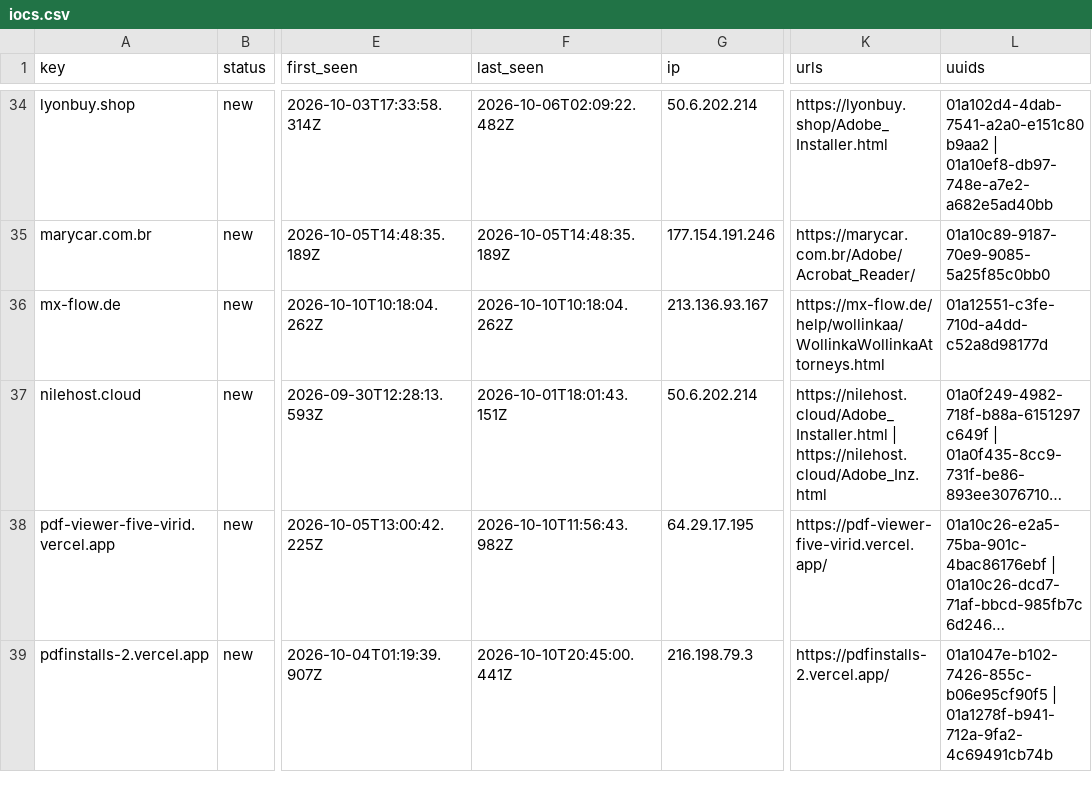
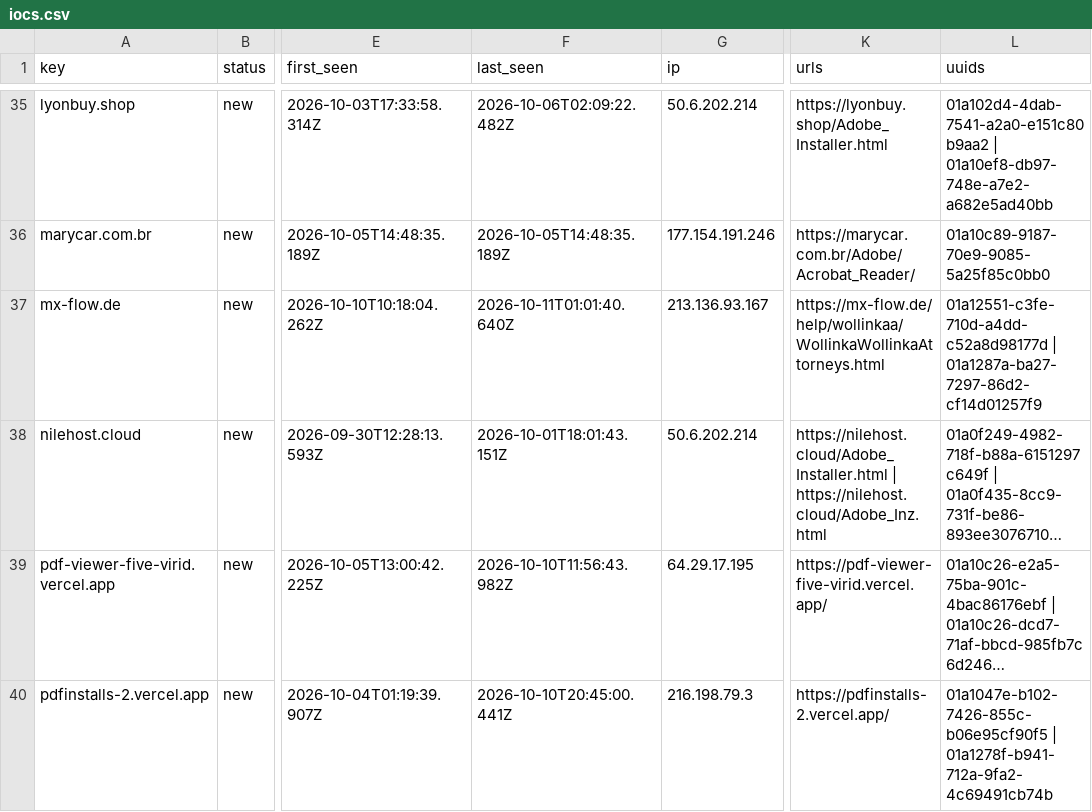
Before and after one commit to nullwhire/Csuite-collector, a CSV file: iocs.csv, drawn as a sheet; only a part is shown, gaps mark what is left out; long unchanged cells end in …; addresses are those after the commit; the diff covers the shown part only; the diff names each change by its address in the sheet, - before the commit and + after, or states it on an @@ line.

```diff
--- a/iocs.csv
+++ b/iocs.csv
-F37 (last_seen): 2026-10-10T10:18:04.262Z
+F37 (last_seen): 2026-10-11T01:01:40.640Z
-L37 (uuids): 01a12551-c3fe-710d-a4dd-c52a8d98177d
+L37 (uuids): 01a12551-c3fe-710d-a4dd-c52a8d98177d | 01a1287a-ba27-7297-86d2-cf14d01257f9
```
Also changed, not shown: 3 added rows and 12 edited cells elsewhere in this file, 2 other files.
